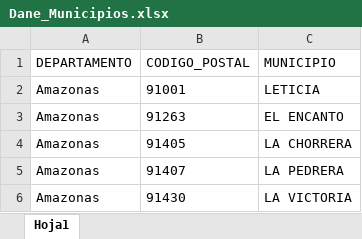
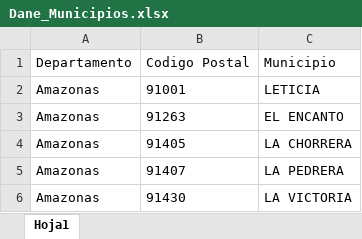
Before and after one commit to mcaro-maaji/maaji-integracion-pos, an Excel workbook: data/Dane_Municipios.xlsx, sheet Hoja1, drawn as a sheet; only a part is shown; values as stored, in another font and other column widths than the file's, no borders; removed rows and columns are numbered as before the commit, all else as after; the diff names each change by its address in the sheet, - before the commit and + after, or states it on an @@ line.

Commit message:
refactor(core.dane): cambio de nombre en los campos

```diff
--- a/data/Dane_Municipios.xlsx (sheet Hoja1)
+++ b/data/Dane_Municipios.xlsx (sheet Hoja1)
-row 1: DEPARTAMENTO | CODIGO_POSTAL | MUNICIPIO
+row 1: Departamento | Codigo Postal | Municipio
```
Also changed, not shown: 1 other file.
